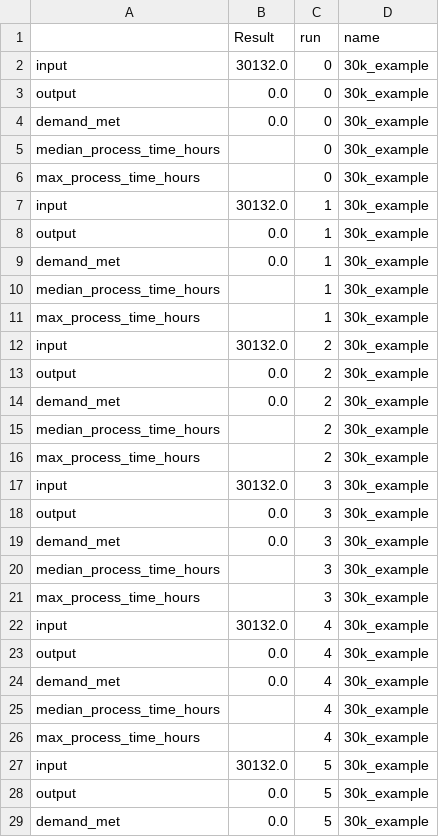
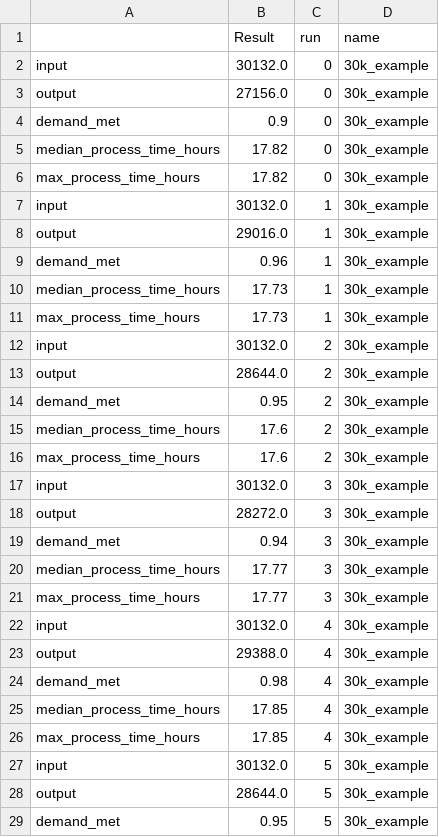
Before and after one commit to MichaelAllen1966/2004_covid_testing_lab_simulation, a CSV file: output/output.csv, drawn as a sheet; only a part is shown; the diff covers the shown part only.

```diff
--- a/output/output.csv
+++ b/output/output.csv
@@ -2,28 +2,28 @@
 input,30132.0,0,30k_example
-output,0.0,0,30k_example
-demand_met,0.0,0,30k_example
-median_process_time_hours,,0,30k_example
-max_process_time_hours,,0,30k_example
+output,27156.0,0,30k_example
+demand_met,0.9,0,30k_example
+median_process_time_hours,17.82,0,30k_example
+max_process_time_hours,17.82,0,30k_example
 input,30132.0,1,30k_example
-output,0.0,1,30k_example
-demand_met,0.0,1,30k_example
-median_process_time_hours,,1,30k_example
-max_process_time_hours,,1,30k_example
+output,29016.0,1,30k_example
+demand_met,0.96,1,30k_example
+median_process_time_hours,17.73,1,30k_example
+max_process_time_hours,17.73,1,30k_example
 input,30132.0,2,30k_example
-output,0.0,2,30k_example
-demand_met,0.0,2,30k_example
-median_process_time_hours,,2,30k_example
-max_process_time_hours,,2,30k_example
+output,28644.0,2,30k_example
+demand_met,0.95,2,30k_example
+median_process_time_hours,17.6,2,30k_example
+max_process_time_hours,17.6,2,30k_example
 input,30132.0,3,30k_example
-output,0.0,3,30k_example
-demand_met,0.0,3,30k_example
-median_process_time_hours,,3,30k_example
-max_process_time_hours,,3,30k_example
+output,28272.0,3,30k_example
+demand_met,0.94,3,30k_example
+median_process_time_hours,17.77,3,30k_example
+max_process_time_hours,17.77,3,30k_example
 input,30132.0,4,30k_example
-output,0.0,4,30k_example
-demand_met,0.0,4,30k_example
-median_process_time_hours,,4,30k_example
-max_process_time_hours,,4,30k_example
+output,29388.0,4,30k_example
+demand_met,0.98,4,30k_example
+median_process_time_hours,17.85,4,30k_example
+max_process_time_hours,17.85,4,30k_example
 input,30132.0,5,30k_example
-output,0.0,5,30k_example
-demand_met,0.0,5,30k_example
+output,28644.0,5,30k_example
+demand_met,0.95,5,30k_example
```
Also changed, not shown: 98 edited cells elsewhere in this file, output/max_queues.csv, output/output_by_day.csv, 5 other files.
